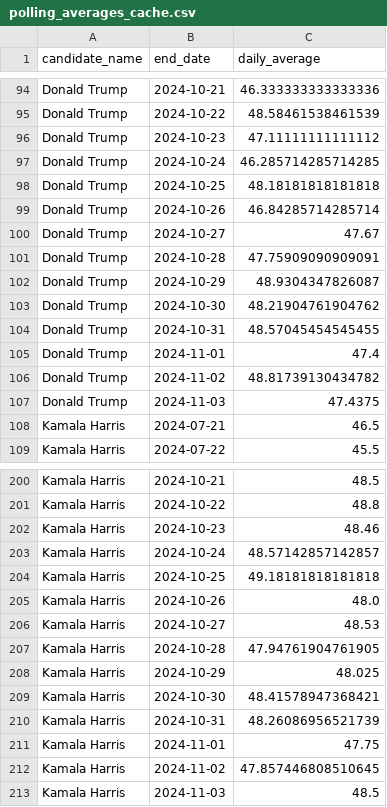
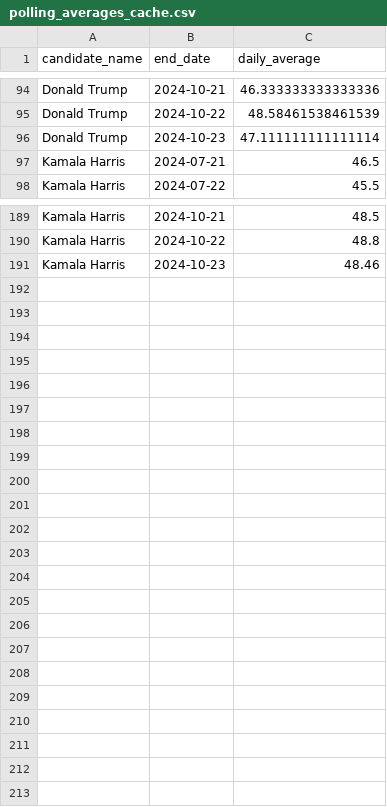
Before and after one commit to wh33les/us-election-forecast-2024, a CSV file: data/polling_averages_cache.csv, drawn as a sheet; only a part is shown, gaps mark what is left out.

Commit message:
Changed some names.  Files for further cleaning the raw data.

```diff
--- a/data/polling_averages_cache.csv
+++ b/data/polling_averages_cache.csv
@@ -95,14 +95,3 @@ Donald Trump,2024-10-21,46.333333333333336
 Donald Trump,2024-10-22,48.58461538461539
-Donald Trump,2024-10-23,47.11111111111112
-Donald Trump,2024-10-24,46.285714285714285
-Donald Trump,2024-10-25,48.18181818181818
-Donald Trump,2024-10-26,46.84285714285714
-Donald Trump,2024-10-27,47.67
-Donald Trump,2024-10-28,47.75909090909091
-Donald Trump,2024-10-29,48.9304347826087
-Donald Trump,2024-10-30,48.21904761904762
-Donald Trump,2024-10-31,48.57045454545455
-Donald Trump,2024-11-01,47.4
-Donald Trump,2024-11-02,48.81739130434782
-Donald Trump,2024-11-03,47.4375
+Donald Trump,2024-10-23,47.111111111111114
 Kamala Harris,2024-07-21,46.5
@@ -202,12 +191 @@ Kamala Harris,2024-10-22,48.8
 Kamala Harris,2024-10-23,48.46
-Kamala Harris,2024-10-24,48.57142857142857
-Kamala Harris,2024-10-25,49.18181818181818
-Kamala Harris,2024-10-26,48.0
-Kamala Harris,2024-10-27,48.53
-Kamala Harris,2024-10-28,47.94761904761905
-Kamala Harris,2024-10-29,48.025
-Kamala Harris,2024-10-30,48.41578947368421
-Kamala Harris,2024-10-31,48.26086956521739
-Kamala Harris,2024-11-01,47.75
-Kamala Harris,2024-11-02,47.857446808510645
-Kamala Harris,2024-11-03,48.5
```
Also changed, not shown: 22 other files.
